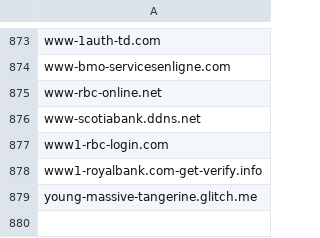
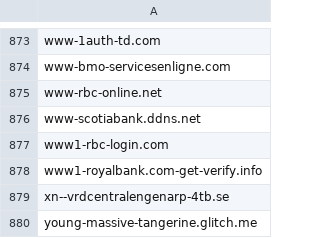
Before and after one commit to Phishcan/phishcan-data, a CSV file: api/banking/comprehensive_banking_phishing_domains.csv, drawn as a sheet; only a part is shown, gaps mark what is left out.

```diff
--- a/api/banking/comprehensive_banking_phishing_domains.csv
+++ b/api/banking/comprehensive_banking_phishing_domains.csv
@@ -878,2 +878,3 @@ www1-rbc-login.com
 www1-royalbank.com-get-verify.info
+xn--vrdcentralengenarp-4tb.se
 young-massive-tangerine.glitch.me
```
Also changed, not shown: api/utilities/comprehensive_utilities_phishing_domains.csv, 8 other files.
